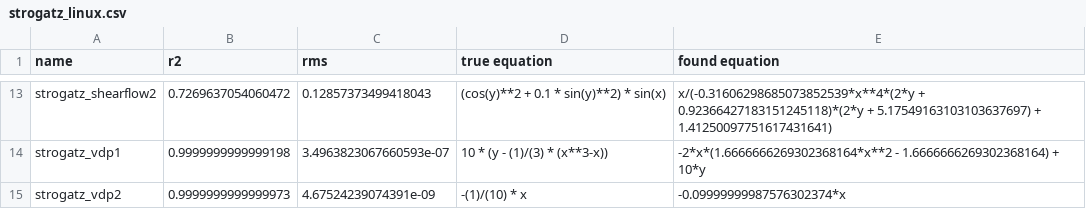
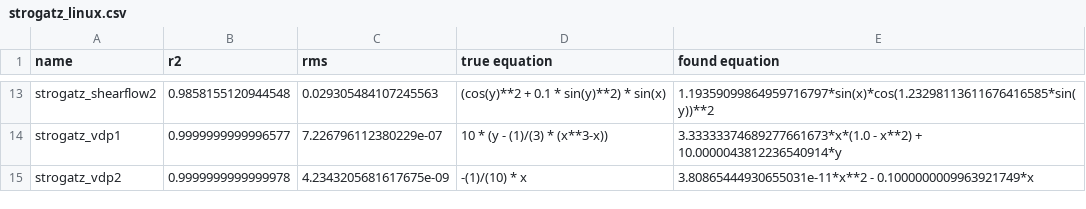
Before and after one commit to janoPig/HROCH, a CSV file: ci-test/results/strogatz_linux.csv, drawn as a sheet; only a part is shown, gaps mark what is left out; the diff covers the shown part only; the diff names each change by its address in the sheet, - before the commit and + after, or states it on an @@ line.

```diff
--- a/ci-test/results/strogatz_linux.csv
+++ b/ci-test/results/strogatz_linux.csv
-B13 (r2): 0.7269637054060472
+B13 (r2): 0.9858155120944548
-C13 (rms): 0.12857373499418043
+C13 (rms): 0.029305484107245563
-E13 (found equation): x/(-0.31606298685073852539*x**4*(2*y + 0.92366427183151245118)*(2*y + 5.17549163103103637697) + 1.41250097751617431641)
+E13 (found equation): 1.19359099864959716797*sin(x)*cos(1.23298113611676416585*sin(y))**2
-B14 (r2): 0.9999999999999198
+B14 (r2): 0.9999999999996577
-C14 (rms): 3.4963823067660593e-07
+C14 (rms): 7.226796112380229e-07
-E14 (found equation): -2*x*(1.6666666269302368164*x**2 - 1.6666666269302368164) + 10*y
+E14 (found equation): 3.33333374689277661673*x*(1.0 - x**2) + 10.0000043812236540914*y
-B15 (r2): 0.9999999999999973
+B15 (r2): 0.9999999999999978
-C15 (rms): 4.67524239074391e-09
+C15 (rms): 4.2343205681617675e-09
-E15 (found equation): -0.09999999987576302374*x
+E15 (found equation): 3.80865444930655031e-11*x**2 - 0.1000000009963921749*x
```
Also changed, not shown: 31 edited cells elsewhere in this file.
